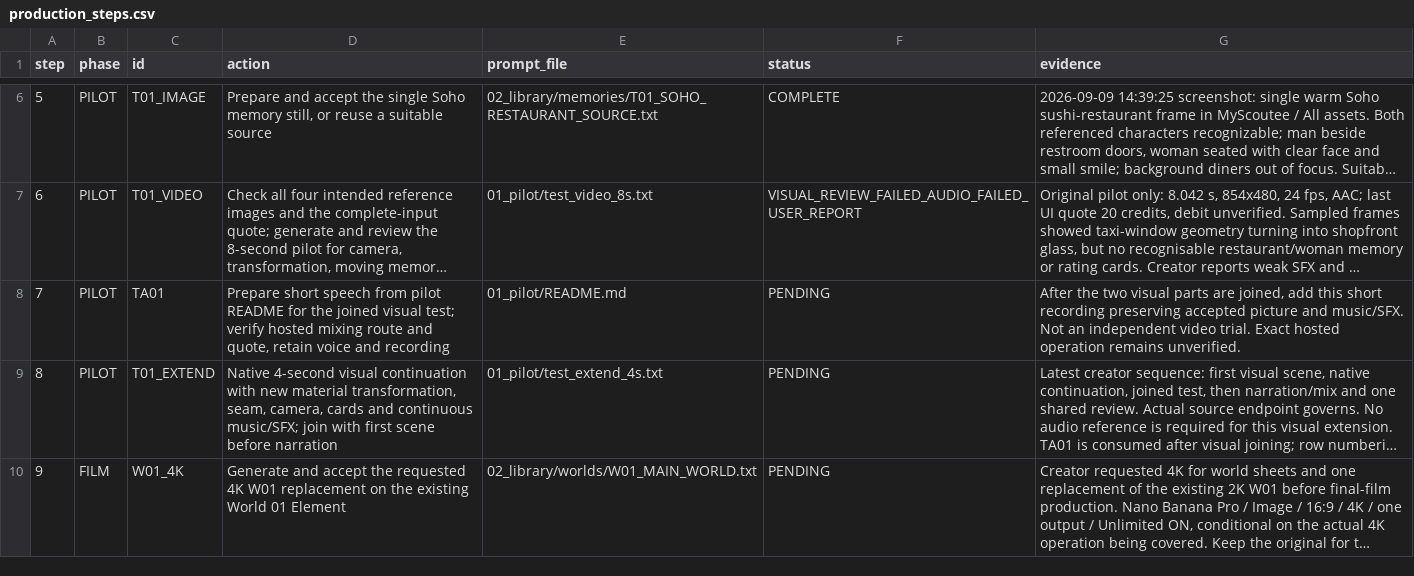
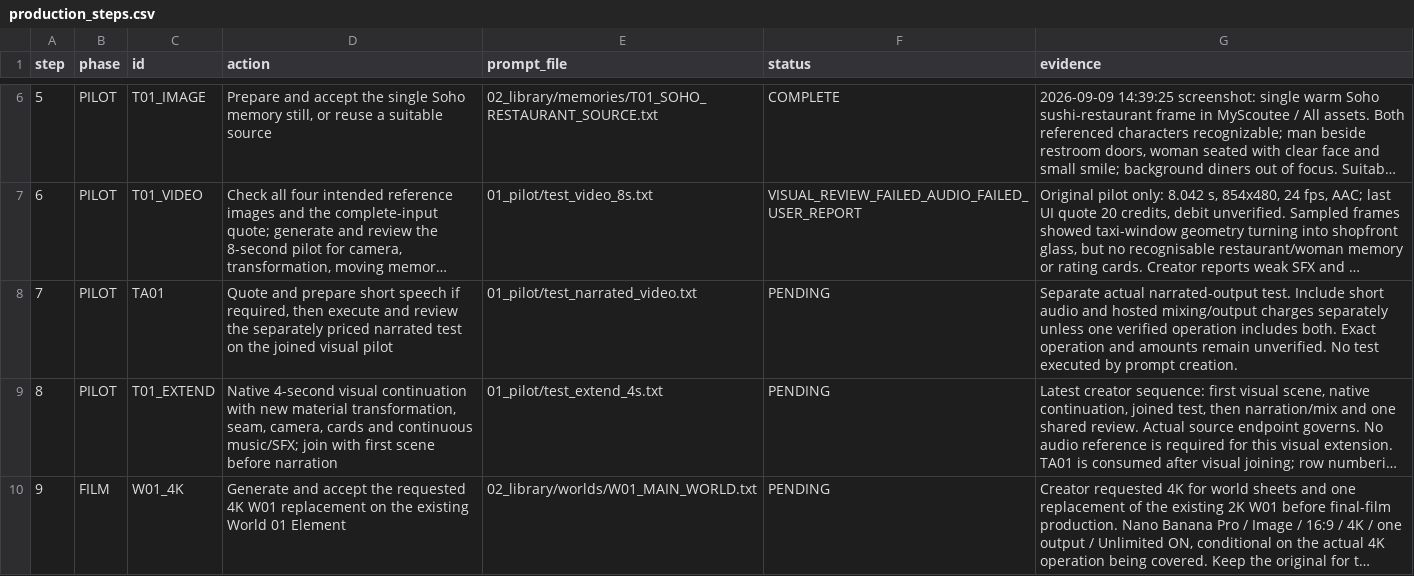
Before and after one commit to fssrepository/myscoutee-backend, a CSV file: guides/story/london/cinema_studio_steps/04_tracking/production_steps.csv, drawn as a sheet; only a part is shown, gaps mark what is left out; long unchanged cells end in …; the diff names each change by its address in the sheet, - before the commit and + after, or states it on an @@ line.

```diff
--- a/guides/story/london/cinema_studio_steps/04_tracking/production_steps.csv
+++ b/guides/story/london/cinema_studio_steps/04_tracking/production_steps.csv
-D8 (action): Prepare short speech from pilot README for the joined visual test; verify hosted mixing route and quote, retain voice and recording
+D8 (action): Quote and prepare short speech if required, then execute and review the separately priced narrated test on the joined visual pilot
-E8 (prompt_file): 01_pilot/README.md
+E8 (prompt_file): 01_pilot/test_narrated_video.txt
-G8 (evidence): After the two visual parts are joined, add this short recording preserving accepted picture and music/SFX. Not an independent video trial. Exact hosted operation remains unverified.
+G8 (evidence): Separate actual narrated-output test. Include short audio and hosted mixing/output charges separately unless one verified operation includes both. Exact operation and amounts remain unverified. No test executed by prompt creation.
```
Also changed, not shown: guides/story/london/cinema_studio_steps/04_tracking/credit_ledger.csv, 6 other files.
